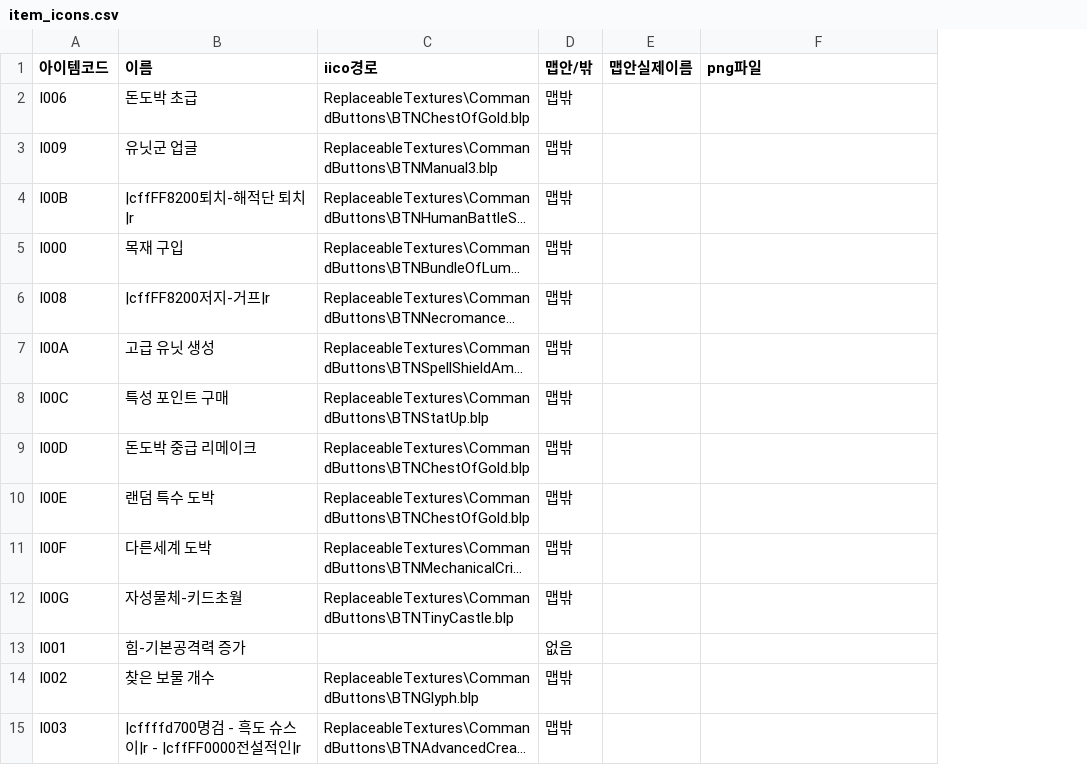
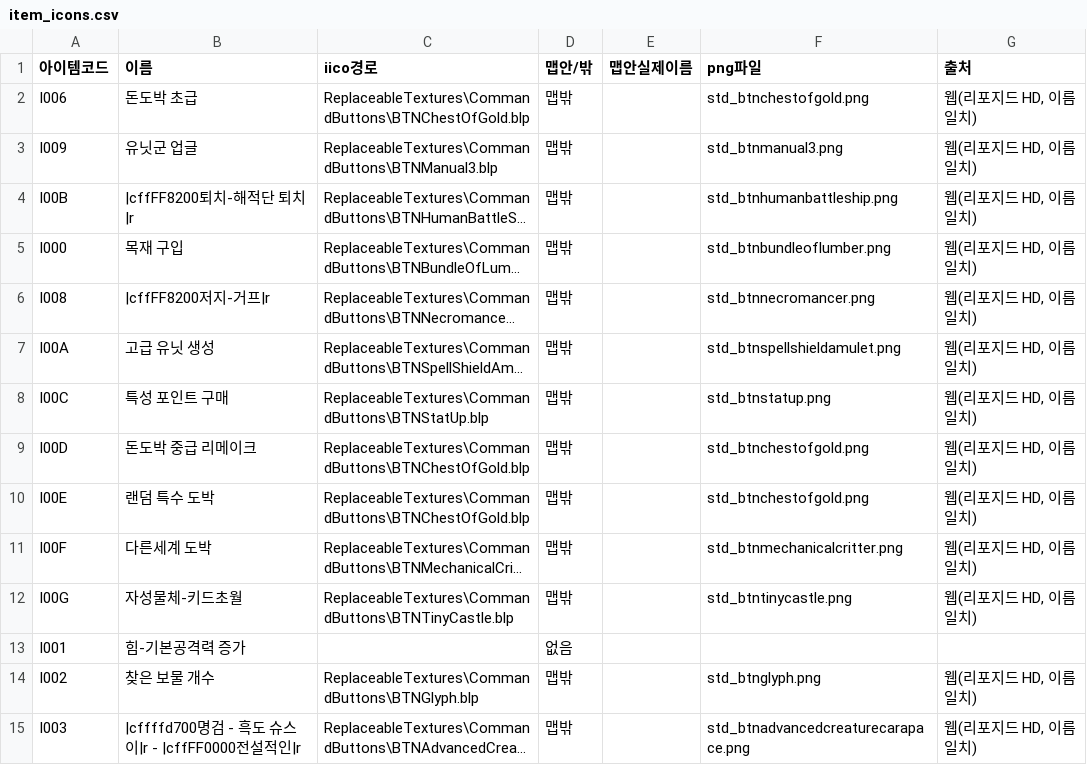
Before and after one commit to aabyess/GuilRandomDefense, a CSV file: Tools/skill_icons/item_icons.csv, drawn as a sheet; only a part is shown; long unchanged cells end in …; the diff covers the shown part only; the diff names each change by its address in the sheet, - before the commit and + after, or states it on an @@ line.

```diff
--- a/Tools/skill_icons/item_icons.csv
+++ b/Tools/skill_icons/item_icons.csv
+column G (출처), rows 2-15: 웹(리포지드 HD, 이름 일치) | 웹(리포지드 HD, 이름 일치) | 웹(리포지드 HD, 이름 일치) | 웹(리포지드 HD, 이름 일치) | 웹(리포지드 HD, 이름 일치) | 웹(리포지드 HD, 이름 일치) | 웹(리포지드 HD, 이름 일치) | 웹(리포지드 HD, 이름 일치) | 웹(리포지드 HD, 이름 일치) | 웹(리포지드 HD, 이름 일치) | 웹(리포지드 HD, 이름 일치) |  | 웹(리포지드 HD, 이름 일치) | 웹(리포지드 HD, 이름 일치)
-F2 (png파일): (empty)
+F2 (png파일): std_btnchestofgold.png
-F3 (png파일): (empty)
+F3 (png파일): std_btnmanual3.png
-F4 (png파일): (empty)
+F4 (png파일): std_btnhumanbattleship.png
-F5 (png파일): (empty)
+F5 (png파일): std_btnbundleoflumber.png
-F6 (png파일): (empty)
+F6 (png파일): std_btnnecromancer.png
-F7 (png파일): (empty)
+F7 (png파일): std_btnspellshieldamulet.png
-F8 (png파일): (empty)
+F8 (png파일): std_btnstatup.png
-F9:F10 (png파일): (empty)
+F9:F10 (png파일): std_btnchestofgold.png
-F11 (png파일): (empty)
+F11 (png파일): std_btnmechanicalcritter.png
-F12 (png파일): (empty)
+F12 (png파일): std_btntinycastle.png
-F14 (png파일): (empty)
+F14 (png파일): std_btnglyph.png
-F15 (png파일): (empty)
+F15 (png파일): std_btnadvancedcreaturecarapace.png
```
Also changed, not shown: 21 edited cells elsewhere in this file, 5 other files.
